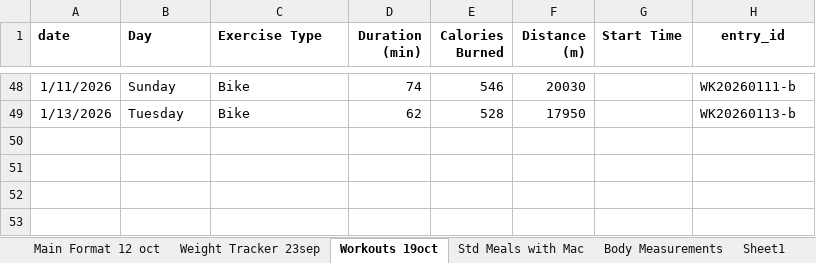
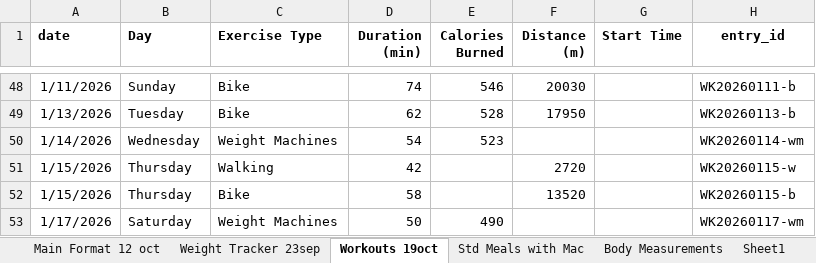
Before and after one commit to thestresspill/health_tracker, an Excel workbook: Food Log Main.xlsx, sheet Workouts 19oct, drawn as a sheet; only a part is shown, gaps mark what is left out; values as stored, in another font and other column widths than the file's, no borders; the diff names each change by its address in the sheet, - before the commit and + after, or states it on an @@ line.

```diff
--- a/Food Log Main.xlsx (sheet Workouts 19oct)
+++ b/Food Log Main.xlsx (sheet Workouts 19oct)
+row 50: 1/14/2026 | Wednesday | Weight Machines | 54 | 523 |  |  | WK20260114-wm
+row 51: 1/15/2026 | Thursday | Walking | 42 |  | 2720 |  | WK20260115-w
+row 52: 1/15/2026 | Thursday | Bike | 58 |  | 13520 |  | WK20260115-b
+row 53: 1/17/2026 | Saturday | Weight Machines | 50 | 490 |  |  | WK20260117-wm
```
Also changed, not shown: sheet Main Format 12 oct, sheet Weight Tracker 23sep.
